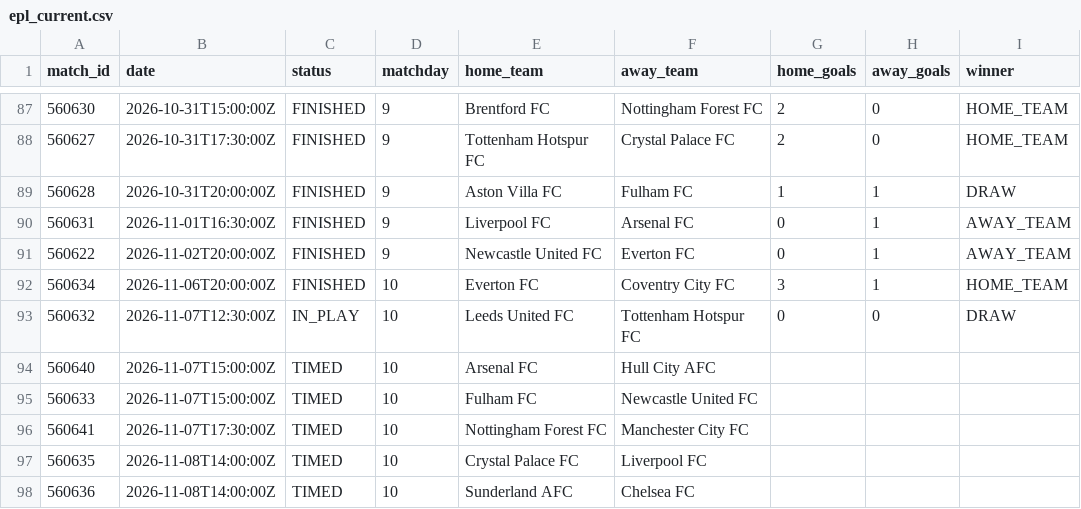
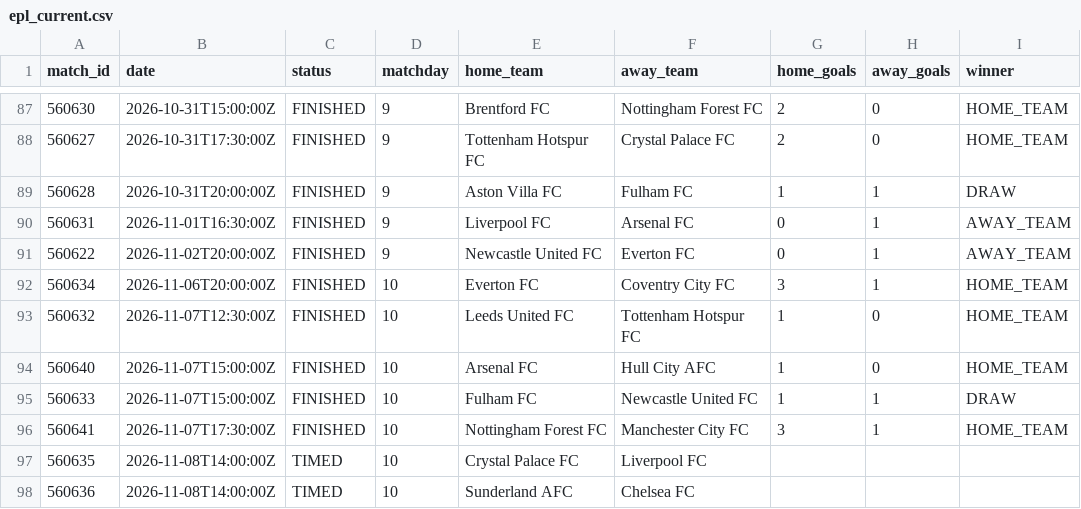
Before and after one commit to kothetsoe11878-bet/analysis-football-bot, a CSV file: data/results/epl_current.csv, drawn as a sheet; only a part is shown, gaps mark what is left out.

```diff
--- a/data/results/epl_current.csv
+++ b/data/results/epl_current.csv
@@ -92,6 +92,6 @@
 560634,2026-11-06T20:00:00Z,FINISHED,10,Everton FC,Coventry City FC,3,1,HOME_TEAM
-560632,2026-11-07T12:30:00Z,IN_PLAY,10,Leeds United FC,Tottenham Hotspur FC,0,0,DRAW
-560640,2026-11-07T15:00:00Z,TIMED,10,Arsenal FC,Hull City AFC,,,
-560633,2026-11-07T15:00:00Z,TIMED,10,Fulham FC,Newcastle United FC,,,
-560641,2026-11-07T17:30:00Z,TIMED,10,Nottingham Forest FC,Manchester City FC,,,
+560632,2026-11-07T12:30:00Z,FINISHED,10,Leeds United FC,Tottenham Hotspur FC,1,0,HOME_TEAM
+560640,2026-11-07T15:00:00Z,FINISHED,10,Arsenal FC,Hull City AFC,1,0,HOME_TEAM
+560633,2026-11-07T15:00:00Z,FINISHED,10,Fulham FC,Newcastle United FC,1,1,DRAW
+560641,2026-11-07T17:30:00Z,FINISHED,10,Nottingham Forest FC,Manchester City FC,3,1,HOME_TEAM
 560635,2026-11-08T14:00:00Z,TIMED,10,Crystal Palace FC,Liverpool FC,,,
```
Also changed, not shown: data/results/bundesliga_current.csv, data/results/la_liga_current.csv, 2 other files.
